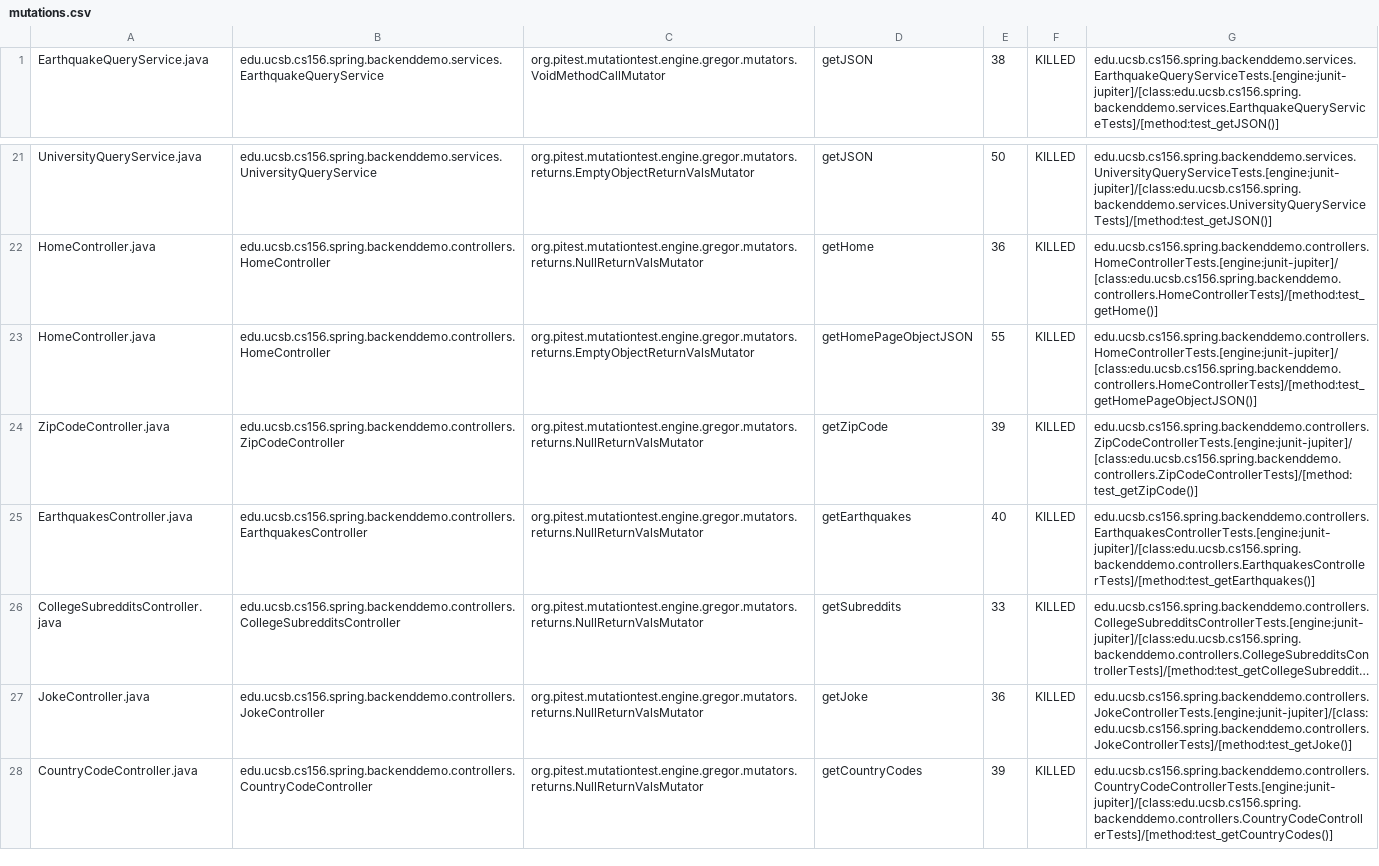
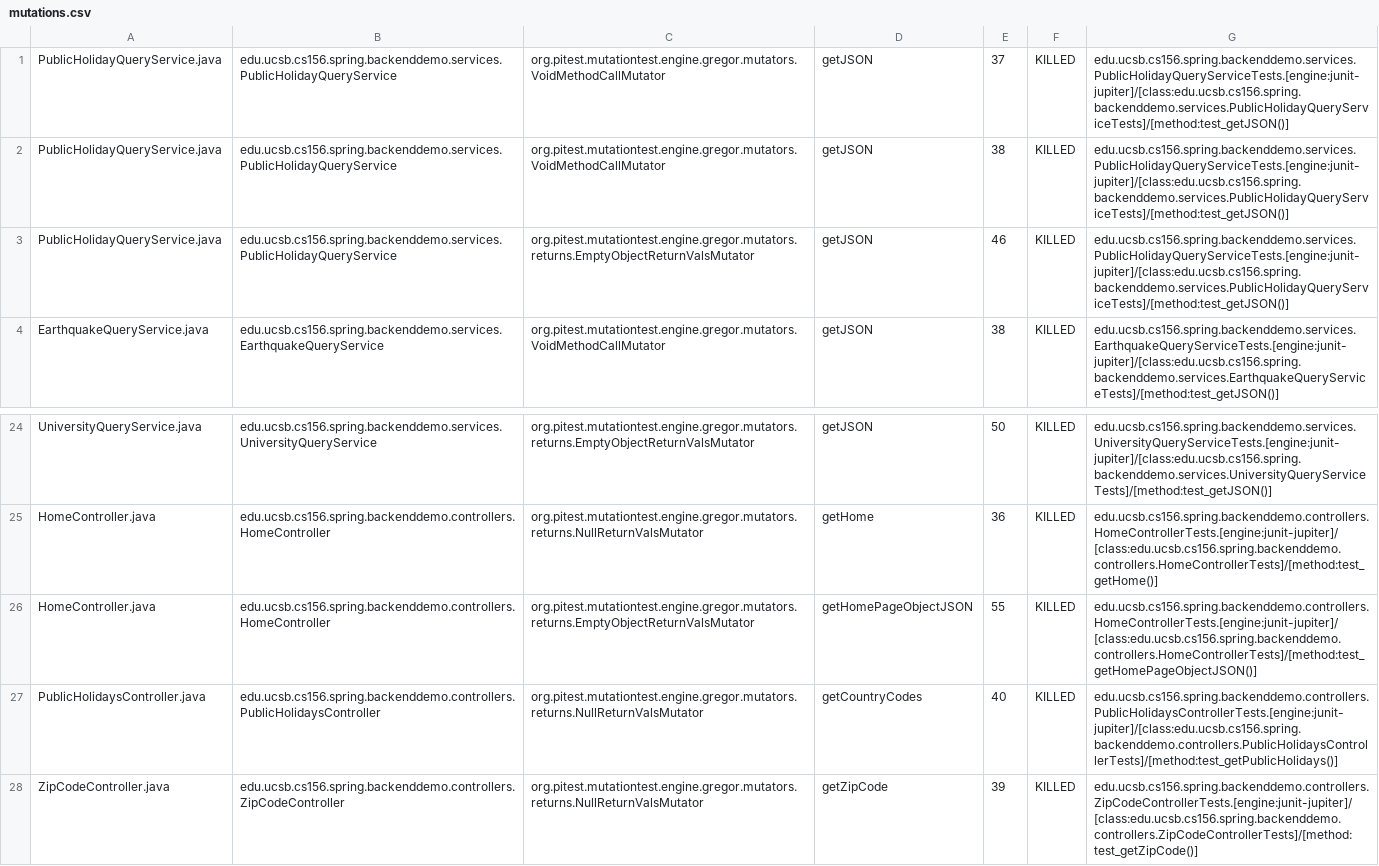
Before and after one commit to ucsb-cs156-w24/team01-w24-4pm-2, a CSV file: pitest/mutations.csv, drawn as a sheet; only a part is shown, gaps mark what is left out; the shorter side is filled out with more unchanged rows; long unchanged cells end in …; the diff names each change by its address in the sheet, - before the commit and + after, or states it on an @@ line.

Commit message:
Deploying to gh-pages from @ ucsb-cs156-w24/team01-w24-4pm-2@61030dc48adab13befb9fd1605f94c5376650ffe 🚀

```diff
--- a/pitest/mutations.csv
+++ b/pitest/mutations.csv
+row 1: PublicHolidayQueryService.java | edu.ucsb.cs156.spring.backenddemo.services.PublicHolidayQueryService | org.pitest.mutationtest.engine.gregor.mutators.VoidMethodCallMutator | getJSON | 37 | KILLED | edu.ucsb.cs156.spring.backenddemo.services.PublicHolidayQueryServiceTests.[engine:junit-jupiter]/[class:edu.ucsb.cs156.spring.backenddemo.services.PublicHolidayQueryServiceTests]/[method:test_getJSON()]
+row 2: PublicHolidayQueryService.java | edu.ucsb.cs156.spring.backenddemo.services.PublicHolidayQueryService | org.pitest.mutationtest.engine.gregor.mutators.VoidMethodCallMutator | getJSON | 38 | KILLED | edu.ucsb.cs156.spring.backenddemo.services.PublicHolidayQueryServiceTests.[engine:junit-jupiter]/[class:edu.ucsb.cs156.spring.backenddemo.services.PublicHolidayQueryServiceTests]/[method:test_getJSON()]
+row 3: PublicHolidayQueryService.java | edu.ucsb.cs156.spring.backenddemo.services.PublicHolidayQueryService | org.pitest.mutationtest.engine.gregor.mutators.returns.EmptyObjectReturnValsMutator | getJSON | 46 | KILLED | edu.ucsb.cs156.spring.backenddemo.services.PublicHolidayQueryServiceTests.[engine:junit-jupiter]/[class:edu.ucsb.cs156.spring.backenddemo.services.PublicHolidayQueryServiceTests]/[method:test_getJSON()]
+row 27: PublicHolidaysController.java | edu.ucsb.cs156.spring.backenddemo.controllers.PublicHolidaysController | org.pitest.mutationtest.engine.gregor.mutators.returns.NullReturnValsMutator | getCountryCodes | 40 | KILLED | edu.ucsb.cs156.spring.backenddemo.controllers.PublicHolidaysControllerTests.[engine:junit-jupiter]/[class:edu.ucsb.cs156.spring.backenddemo.controllers.PublicHolidaysControllerTests]/[method:test_getPublicHolidays()]
```
Also changed, not shown: 20 other files.
